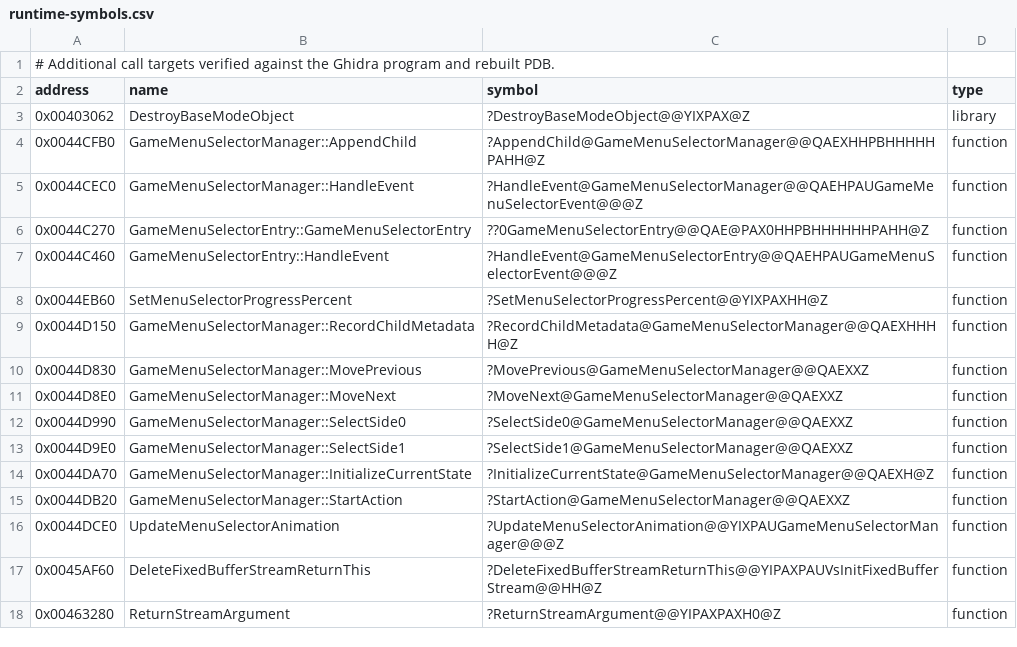
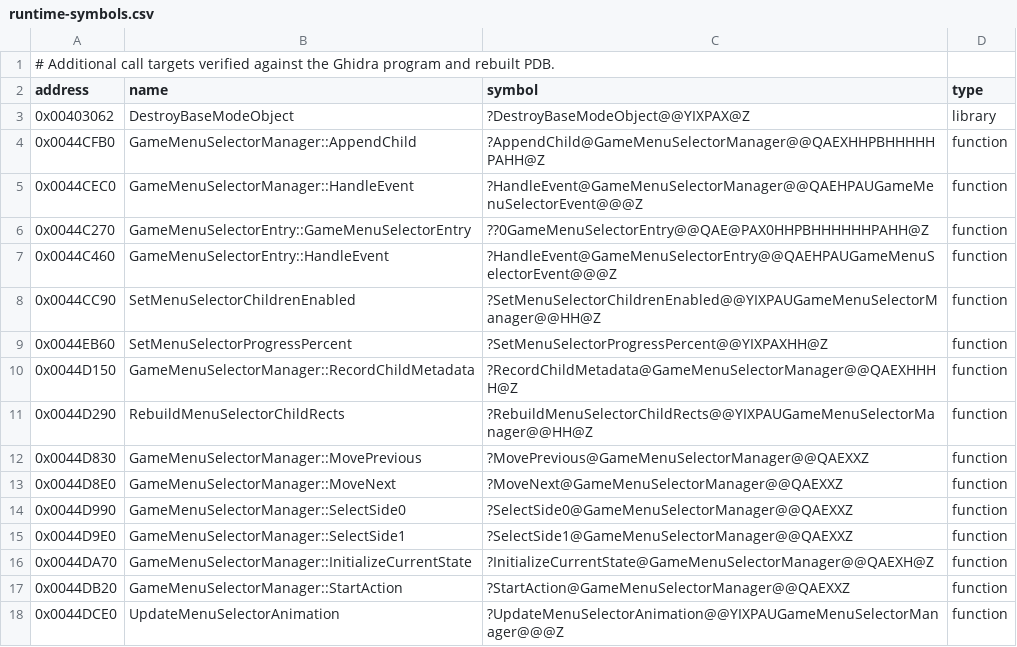
Before and after one commit to vonhoff/lemball-decomp, a CSV file: data/runtime-symbols.csv, drawn as a sheet; only a part is shown; the shorter side is filled out with more unchanged rows.

Commit message:
Map selector child interaction helpers

```diff
--- a/data/runtime-symbols.csv
+++ b/data/runtime-symbols.csv
@@ -7,4 +7,6 @@ address,name,symbol,type
 0x0044C460,GameMenuSelectorEntry::HandleEvent,?HandleEvent@GameMenuSelectorEntry@@QAEHPAUGameMenuSelectorEvent@@@Z,function
+0x0044CC90,SetMenuSelectorChildrenEnabled,?SetMenuSelectorChildrenEnabled@@YIXPAUGameMenuSelectorManager@@HH@Z,function
 0x0044EB60,SetMenuSelectorProgressPercent,?SetMenuSelectorProgressPercent@@YIXPAXHH@Z,function
 0x0044D150,GameMenuSelectorManager::RecordChildMetadata,?RecordChildMetadata@GameMenuSelectorManager@@QAEXHHHH@Z,function
+0x0044D290,RebuildMenuSelectorChildRects,?RebuildMenuSelectorChildRects@@YIXPAUGameMenuSelectorManager@@HH@Z,function
 0x0044D830,GameMenuSelectorManager::MovePrevious,?MovePrevious@GameMenuSelectorManager@@QAEXXZ,function
```
Also changed, not shown: 1 other file.
